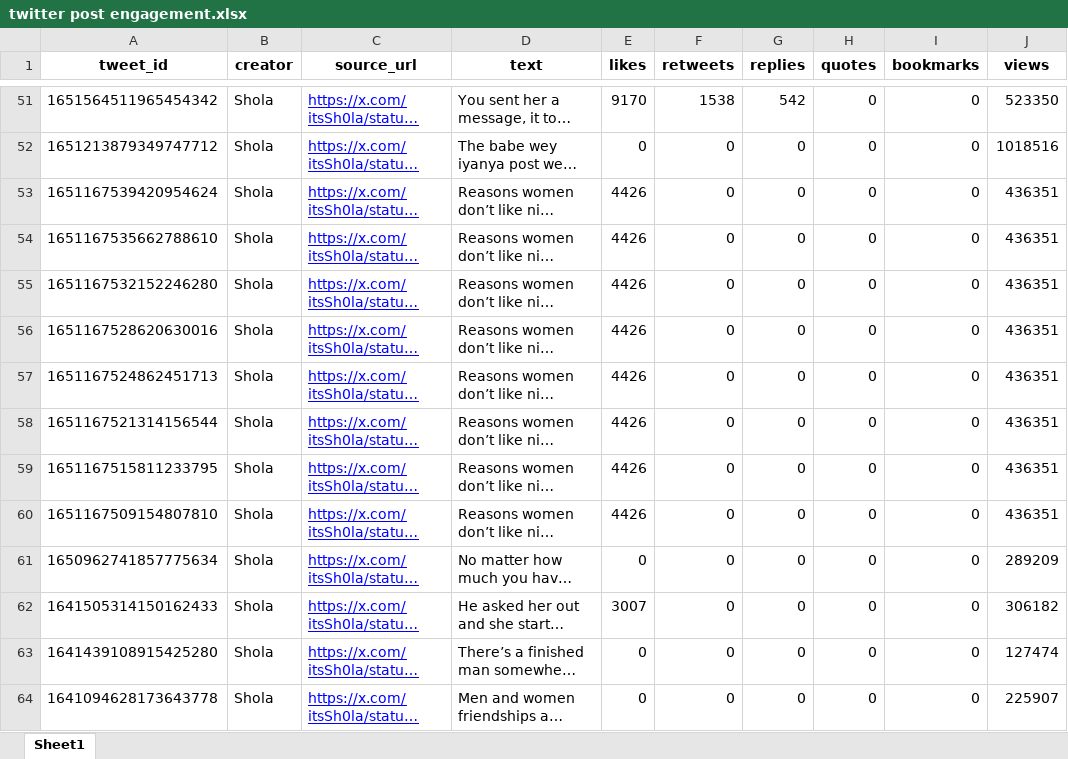
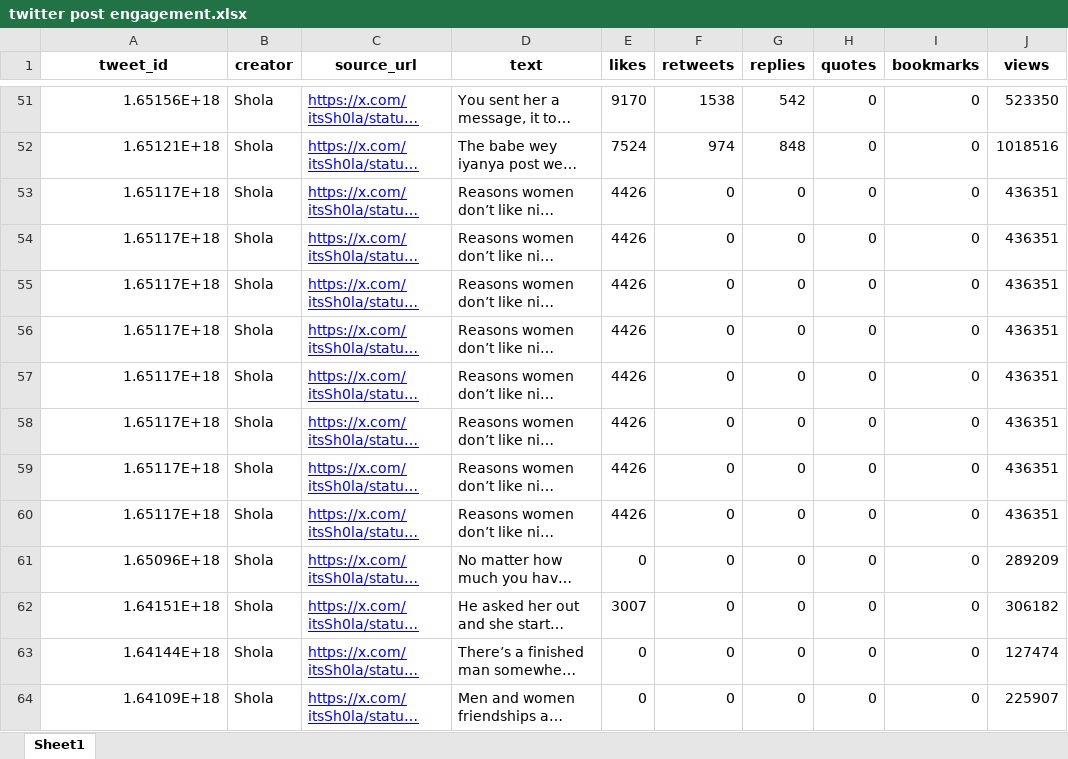
Before and after one commit to sushildalavi/Gates-Manfluencer-Project, an Excel workbook: Research Assets/Engagement Metrics/Nigeria/twitter post engagement.xlsx, sheet Sheet1, drawn as a sheet; only a part is shown, gaps mark what is left out; long unchanged cells end in …; values as stored, in another font and other column widths than the file's, no borders; the diff covers the shown part only; the diff names each change by its address in the sheet, - before the commit and + after, or states it on an @@ line.

```diff
--- a/Research Assets/Engagement Metrics/Nigeria/twitter post engagement.xlsx (sheet Sheet1)
+++ b/Research Assets/Engagement Metrics/Nigeria/twitter post engagement.xlsx (sheet Sheet1)
-A51 (tweet_id): 1651564511965454342
+A51 (tweet_id): 1.65156E+18
-A52 (tweet_id): 1651213879349747712
+A52 (tweet_id): 1.65121E+18
-E52 (likes): 0
+E52 (likes): 7524
-F52 (retweets): 0
+F52 (retweets): 974
-G52 (replies): 0
+G52 (replies): 848
-A53 (tweet_id): 1651167539420954624
+A53 (tweet_id): 1.65117E+18
-A54 (tweet_id): 1651167535662788610
+A54 (tweet_id): 1.65117E+18
-A55 (tweet_id): 1651167532152246280
+A55 (tweet_id): 1.65117E+18
-A56 (tweet_id): 1651167528620630016
+A56 (tweet_id): 1.65117E+18
-A57 (tweet_id): 1651167524862451713
+A57 (tweet_id): 1.65117E+18
-A58 (tweet_id): 1651167521314156544
+A58 (tweet_id): 1.65117E+18
-A59 (tweet_id): 1651167515811233795
+A59 (tweet_id): 1.65117E+18
-A60 (tweet_id): 1651167509154807810
+A60 (tweet_id): 1.65117E+18
-A61 (tweet_id): 1650962741857775634
+A61 (tweet_id): 1.65096E+18
-A62 (tweet_id): 1641505314150162433
+A62 (tweet_id): 1.64151E+18
-A63 (tweet_id): 1641439108915425280
+A63 (tweet_id): 1.64144E+18
-A64 (tweet_id): 1641094628173643778
+A64 (tweet_id): 1.64109E+18
```
Also changed, not shown: 224 edited cells elsewhere in this sheet, Research Assets/Engagement Metrics/Nigeria/Engagement ContentAnalysis Merged.xlsx, Research Assets/Engagement Metrics/twitter post engagement.xlsx, 9 other files.
